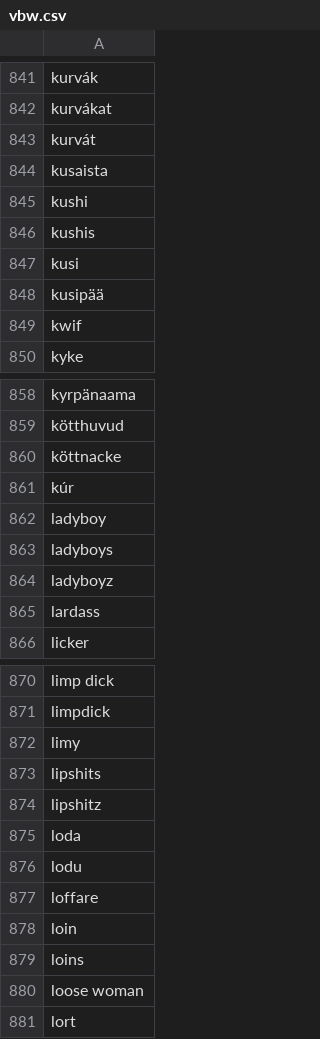
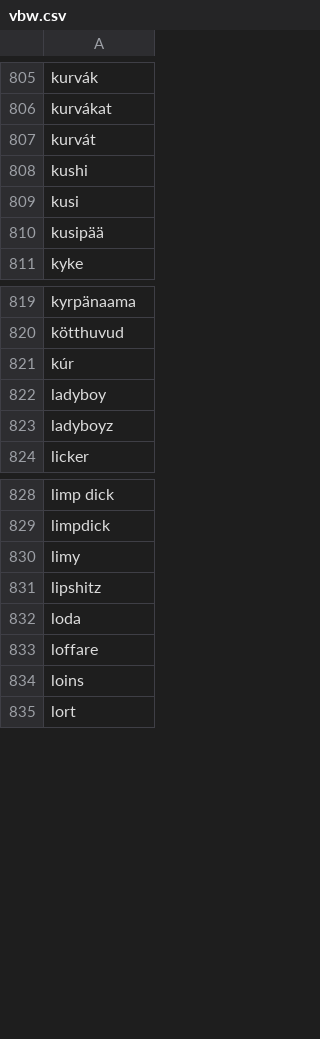
Before and after one commit to hypernewbie/vbw, a CSV file: vbw.csv, drawn as a sheet; only a part is shown, gaps mark what is left out; the diff covers the shown part only.

```diff
--- a/vbw.csv
+++ b/vbw.csv
@@ -843,8 +807,5 @@ kurvákat
 kurvát
-kusaista
 kushi
-kushis
 kusi
 kusipää
-kwif
 kyke
@@ -859,8 +820,5 @@ kyrpänaama
 kötthuvud
-köttnacke
 kúr
 ladyboy
-ladyboys
 ladyboyz
-lardass
 licker
@@ -872,10 +830,6 @@ limpdick
 limy
-lipshits
 lipshitz
 loda
-lodu
 loffare
-loin
 loins
-loose woman
 lort
```
Also changed, not shown: 115 removed rows elsewhere in this file, 7 other files.
